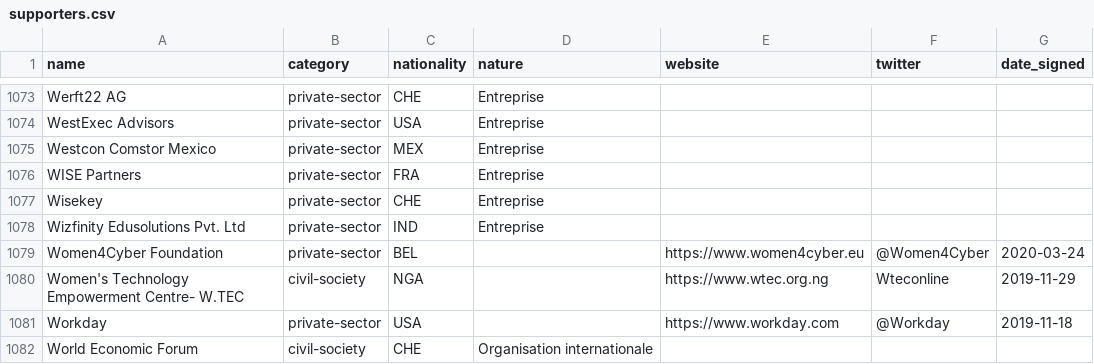
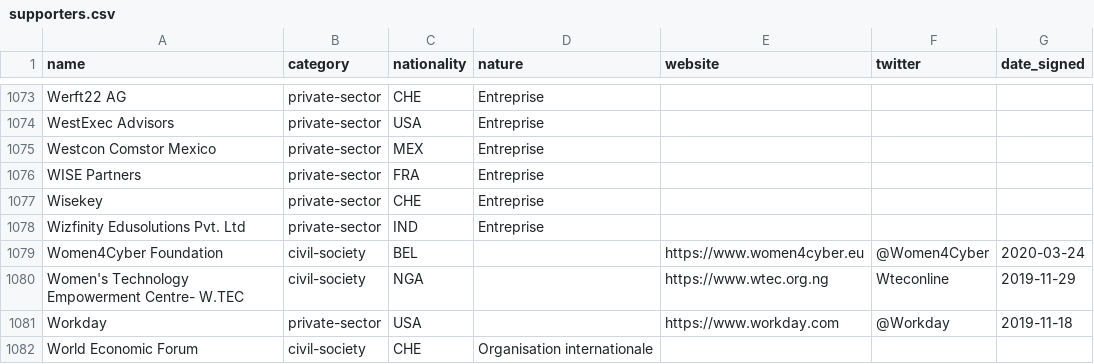
Before and after one commit to ambanum/ParisCall, a CSV file: supporters.csv, drawn as a sheet; only a part is shown, gaps mark what is left out.

Commit message:
Changed category [skip ci]

```diff
--- a/supporters.csv
+++ b/supporters.csv
@@ -1078,3 +1078,3 @@ name,category,nationality,nature,website,twitter,date_signed
 "Wizfinity Edusolutions Pvt. Ltd","private-sector","IND","Entreprise","","",""
-"Women4Cyber Foundation","private-sector","BEL","","https://www.women4cyber.eu","@Women4Cyber","2020-03-24"
+"Women4Cyber Foundation","civil-society","BEL","","https://www.women4cyber.eu","@Women4Cyber","2020-03-24"
 "Women's Technology Empowerment Centre- W.TEC","civil-society","NGA","","https://www.wtec.org.ng","Wteconline","2019-11-29"
```
Also changed, not shown: 8 other files.
